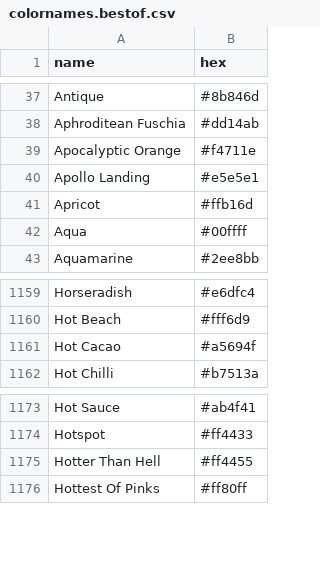
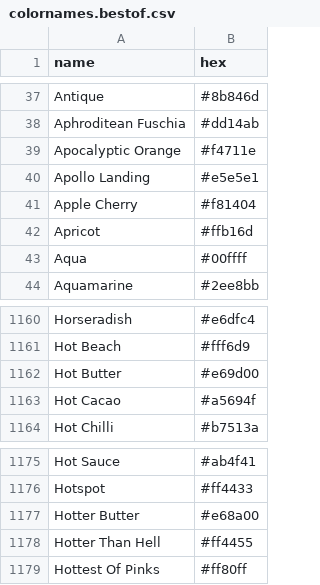
Before and after one commit to meodai/color-names, a CSV file: dist/colornames.bestof.csv, drawn as a sheet; only a part is shown, gaps mark what is left out; the diff names each change by its address in the sheet, - before the commit and + after, or states it on an @@ line.

```diff
--- a/dist/colornames.bestof.csv
+++ b/dist/colornames.bestof.csv
+row 41: Apple Cherry | #f81404
+row 1162: Hot Butter | #e69d00
+row 1177: Hotter Butter | #e68a00
```
Also changed, not shown: dist/colornames.csv, src/colornames.csv, 20 other files.
